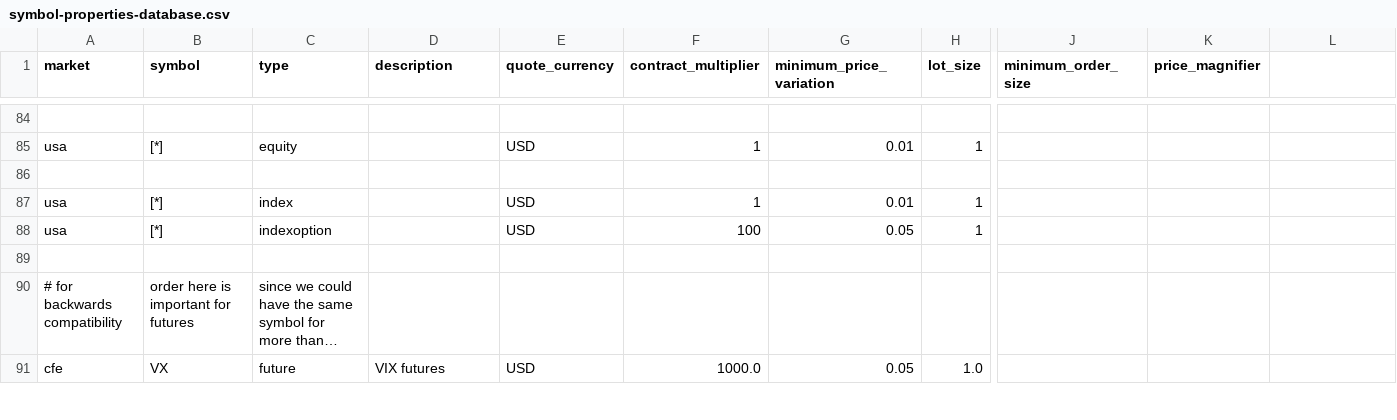
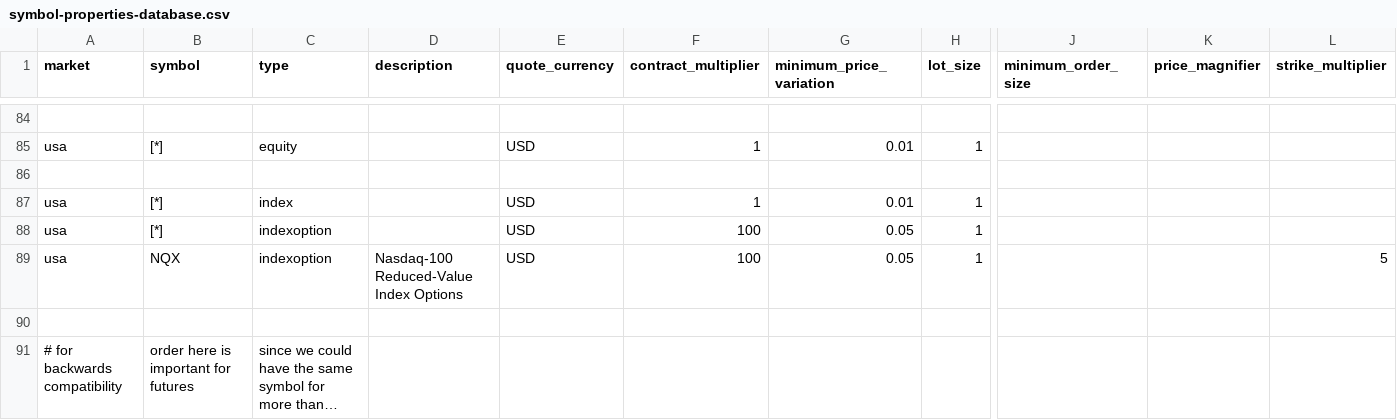
Before and after one commit to ffahimi/qc_noel, a CSV file: data/symbol-properties/symbol-properties-database.csv, drawn as a sheet; only a part is shown, gaps mark what is left out; the shorter side is filled out with more unchanged rows; long unchanged cells end in …; rows hold the shown columns only; the diff names each change by its address in the sheet, - before the commit and + after, or states it on an @@ line.

```diff
--- a/data/symbol-properties/symbol-properties-database.csv
+++ b/data/symbol-properties/symbol-properties-database.csv
-L1: (empty)
+L1: strike_multiplier
+row 89: usa | NQX | indexoption | Nasdaq-100 Reduced-Value Index Options | USD | 100 | 0.05 | 1 |  |  | 5
```
Also changed, not shown: 20 other files.
